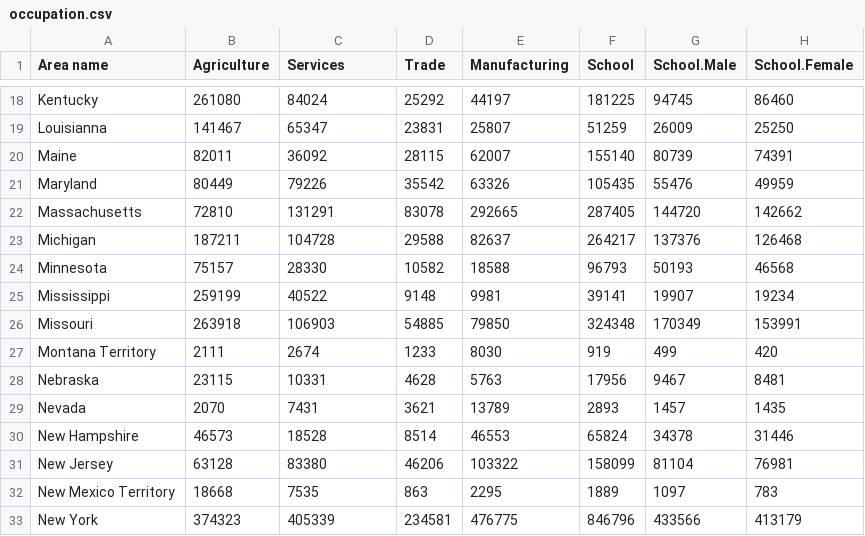
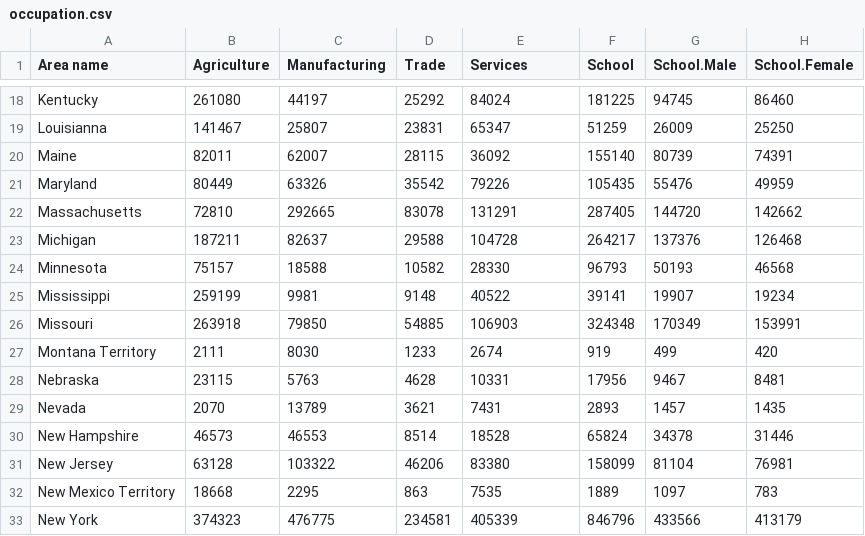
Before and after one commit to rgoluch/Statistical_Atlas, a CSV file: Data/occupation.csv, drawn as a sheet; only a part is shown, gaps mark what is left out; the diff covers the shown part only; the diff names each change by its address in the sheet, - before the commit and + after, or states it on an @@ line.

```diff
--- a/Data/occupation.csv
+++ b/Data/occupation.csv
-C1: Services
+C1: Manufacturing
-E1: Manufacturing
+E1: Services
-C18 (Manufacturing): 84024
+C18 (Manufacturing): 44197
-E18 (Services): 44197
+E18 (Services): 84024
-C19 (Manufacturing): 65347
+C19 (Manufacturing): 25807
-E19 (Services): 25807
+E19 (Services): 65347
-C20 (Manufacturing): 36092
+C20 (Manufacturing): 62007
-E20 (Services): 62007
+E20 (Services): 36092
-C21 (Manufacturing): 79226
+C21 (Manufacturing): 63326
-E21 (Services): 63326
+E21 (Services): 79226
-C22 (Manufacturing): 131291
+C22 (Manufacturing): 292665
-E22 (Services): 292665
+E22 (Services): 131291
-C23 (Manufacturing): 104728
+C23 (Manufacturing): 82637
-E23 (Services): 82637
+E23 (Services): 104728
-C24 (Manufacturing): 28330
+C24 (Manufacturing): 18588
-E24 (Services): 18588
+E24 (Services): 28330
-C25 (Manufacturing): 40522
+C25 (Manufacturing): 9981
-E25 (Services): 9981
+E25 (Services): 40522
-C26 (Manufacturing): 106903
+C26 (Manufacturing): 79850
-E26 (Services): 79850
+E26 (Services): 106903
-C27 (Manufacturing): 2674
+C27 (Manufacturing): 8030
-E27 (Services): 8030
+E27 (Services): 2674
-C28 (Manufacturing): 10331
+C28 (Manufacturing): 5763
-E28 (Services): 5763
+E28 (Services): 10331
-C29 (Manufacturing): 7431
+C29 (Manufacturing): 13789
-E29 (Services): 13789
+E29 (Services): 7431
-C30 (Manufacturing): 18528
+C30 (Manufacturing): 46553
-E30 (Services): 46553
+E30 (Services): 18528
-C31 (Manufacturing): 83380
+C31 (Manufacturing): 103322
-E31 (Services): 103322
+E31 (Services): 83380
-C32 (Manufacturing): 7535
+C32 (Manufacturing): 2295
-E32 (Services): 2295
+E32 (Services): 7535
-C33 (Manufacturing): 405339
+C33 (Manufacturing): 476775
-E33 (Services): 476775
+E33 (Services): 405339
```
Also changed, not shown: 62 edited cells elsewhere in this file, 1 other file.
